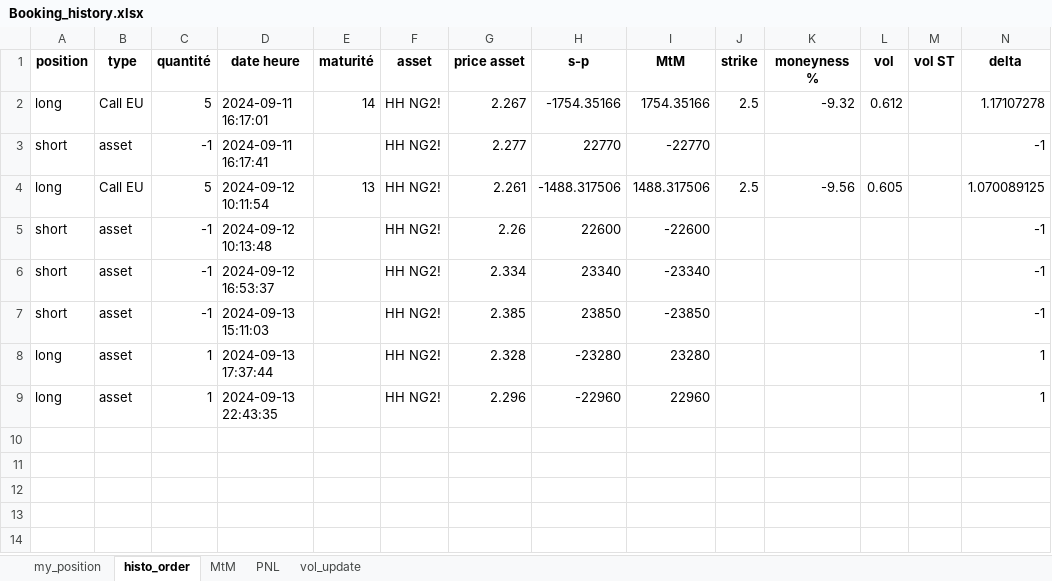
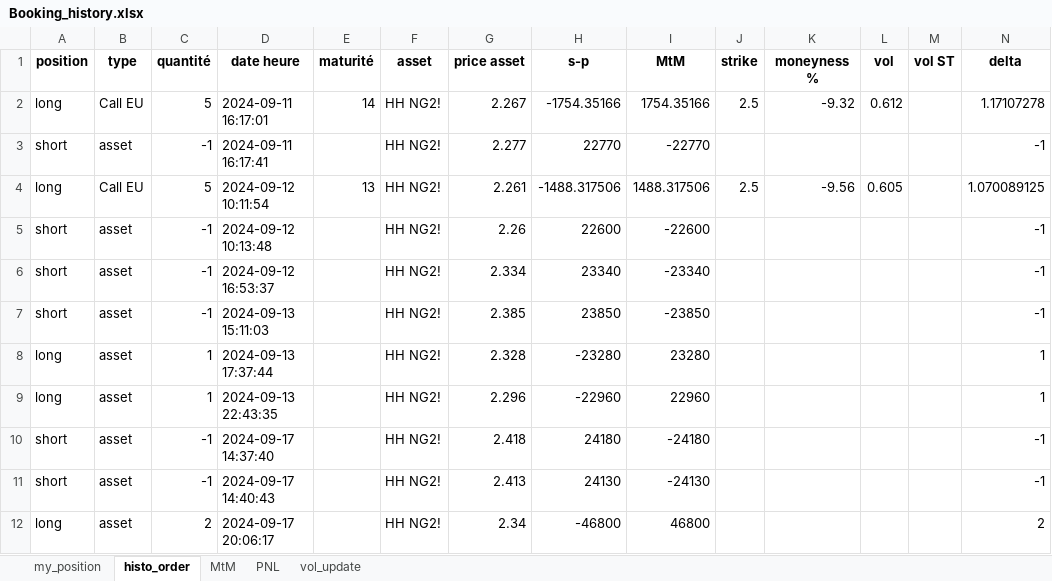
Before and after one commit to HugzGJ9/Quantitative_Finance, an Excel workbook: Booking/Booking_history.xlsx, sheet histo_order, drawn as a sheet; only a part is shown; values as stored, in another font and other column widths than the file's, no borders; rows hold the shown columns only; the diff names each change by its address in the sheet, - before the commit and + after, or states it on an @@ line.

Commit message:
=>Greek surface done
todo: Method to compute ST vol for a given underlying (NG2!)
todo: update book/booking to consider multiple different assets.

```diff
--- a/Booking/Booking_history.xlsx (sheet histo_order)
+++ b/Booking/Booking_history.xlsx (sheet histo_order)
+row 10: short | asset | -1 | 2024-09-17 14:37:40 |  | HH NG2! | 2.418 | 24180 | -24180 |  |  |  |  | -1
+row 11: short | asset | -1 | 2024-09-17 14:40:43 |  | HH NG2! | 2.413 | 24130 | -24130 |  |  |  |  | -1
+row 12: long | asset | 2 | 2024-09-17 20:06:17 |  | HH NG2! | 2.34 | -46800 | 46800 |  |  |  |  | 2
```
Also changed, not shown: sheet MtM, charts or pictures, 3 other files.
